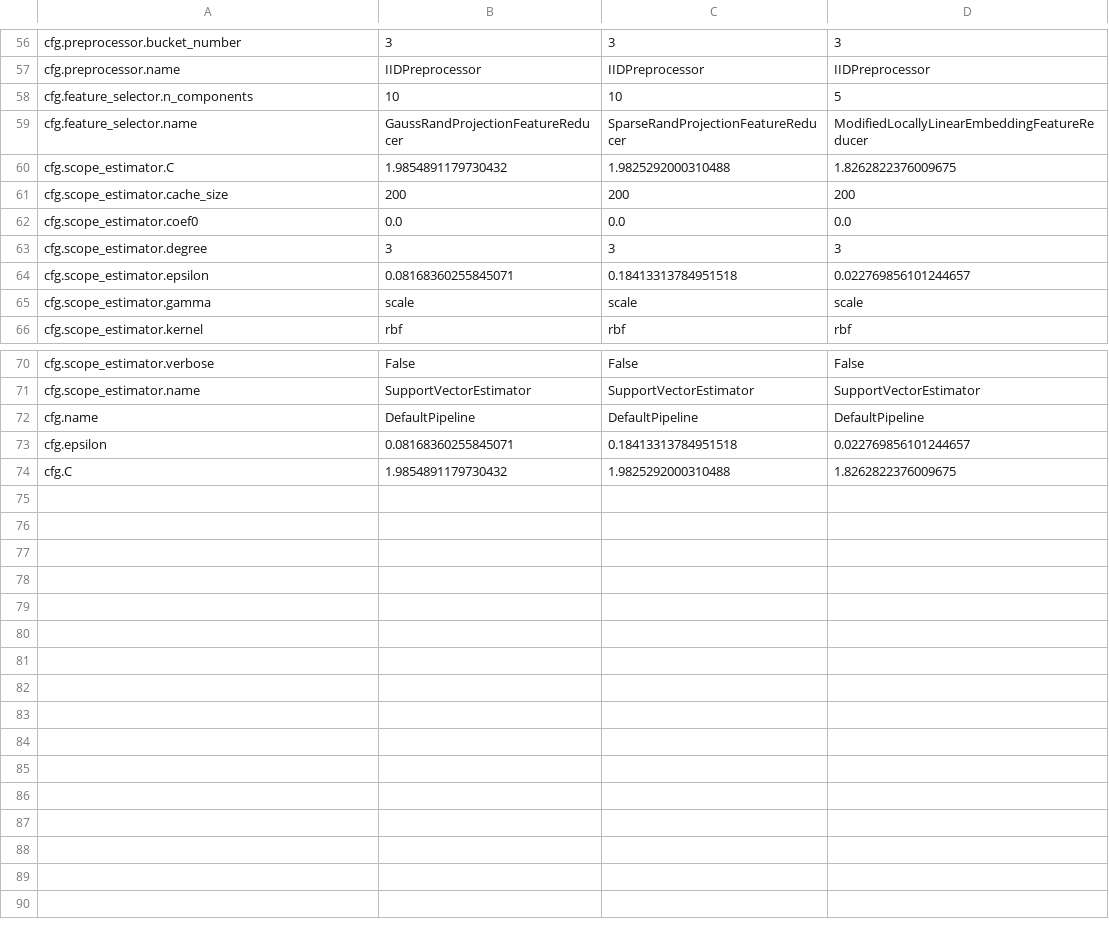
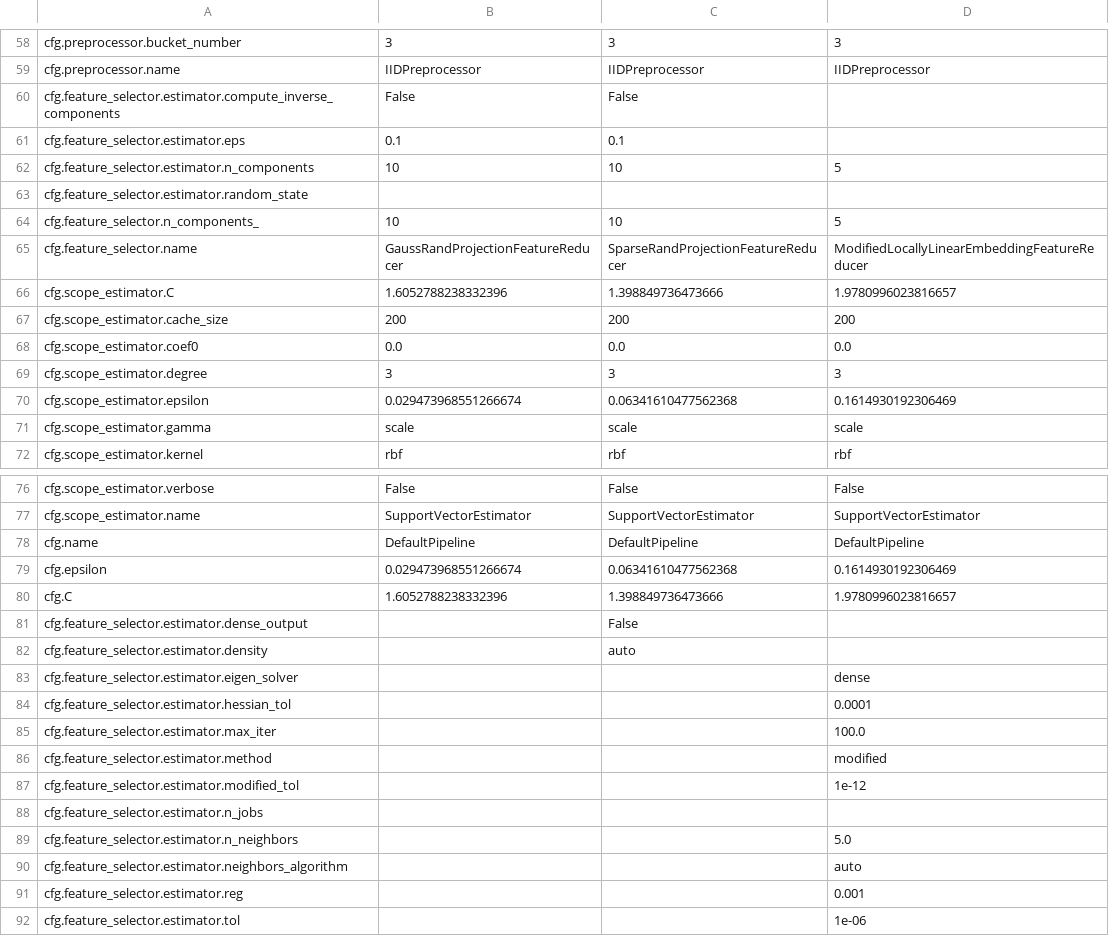
Before and after one commit to oxari-io/architectura, a CSV file: local/eval_results/model_pipelines_test.csv, drawn as a sheet; only a part is shown, gaps mark what is left out; the diff covers the shown part only.

Commit message:
Impl: Some explanations of the current main model. (Prev-Scopes)

```diff
--- a/local/eval_results/model_pipelines_test.csv
+++ b/local/eval_results/model_pipelines_test.csv
@@ -57,5 +59,9 @@ cfg.preprocessor.bucket_number,3,3,3
 cfg.preprocessor.name,IIDPreprocessor,IIDPreprocessor,IIDPreprocessor
-cfg.feature_selector.n_components,10,10,5
+cfg.feature_selector.estimator.compute_inverse_components,False,False,
+cfg.feature_selector.estimator.eps,0.1,0.1,
+cfg.feature_selector.estimator.n_components,10,10,5
+cfg.feature_selector.estimator.random_state,,,
+cfg.feature_selector.n_components_,10,10,5
 cfg.feature_selector.name,GaussRandProjectionFeatureReducer,SparseRandProjectionFeatureReducer,ModifiedLocallyLinearEmbeddingFeatureReducer
-cfg.scope_estimator.C,1.9854891179730432,1.9825292000310488,1.8262822376009675
+cfg.scope_estimator.C,1.6052788238332396,1.398849736473666,1.9780996023816657
 cfg.scope_estimator.cache_size,200,200,200
@@ -63,3 +69,3 @@ cfg.scope_estimator.coef0,0.0,0.0,0.0
 cfg.scope_estimator.degree,3,3,3
-cfg.scope_estimator.epsilon,0.08168360255845071,0.18413313784951518,0.022769856101244657
+cfg.scope_estimator.epsilon,0.029473968551266674,0.06341610477562368,0.1614930192306469
 cfg.scope_estimator.gamma,scale,scale,scale
@@ -72,3 +78,15 @@ cfg.scope_estimator.name,SupportVectorEstimator,SupportVectorEstimator,SupportVe
 cfg.name,DefaultPipeline,DefaultPipeline,DefaultPipeline
-cfg.epsilon,0.08168360255845071,0.18413313784951518,0.022769856101244657
-cfg.C,1.9854891179730432,1.9825292000310488,1.8262822376009675
+cfg.epsilon,0.029473968551266674,0.06341610477562368,0.1614930192306469
+cfg.C,1.6052788238332396,1.398849736473666,1.9780996023816657
+cfg.feature_selector.estimator.dense_output,,False,
+cfg.feature_selector.estimator.density,,auto,
+cfg.feature_selector.estimator.eigen_solver,,,dense
+cfg.feature_selector.estimator.hessian_tol,,,0.0001
+cfg.feature_selector.estimator.max_iter,,,100.0
+cfg.feature_selector.estimator.method,,,modified
+cfg.feature_selector.estimator.modified_tol,,,1e-12
+cfg.feature_selector.estimator.n_jobs,,,
+cfg.feature_selector.estimator.n_neighbors,,,5.0
+cfg.feature_selector.estimator.neighbors_algorithm,,,auto
+cfg.feature_selector.estimator.reg,,,0.001
+cfg.feature_selector.estimator.tol,,,1e-06
```
Also changed, not shown: 4 added rows, 2 removed rows and 87 edited cells elsewhere in this file, local/eval_results/model_pipelines.csv, 21 other files.
